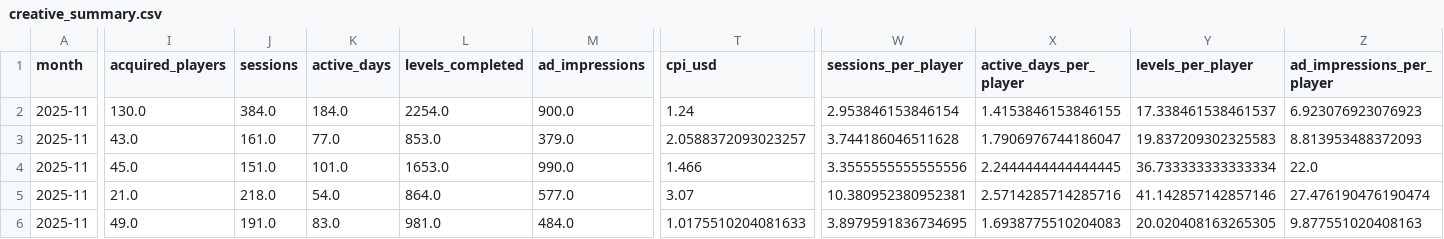
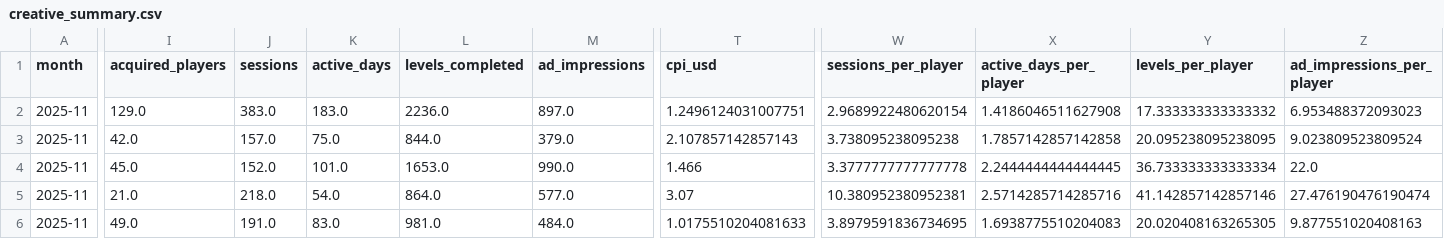
Before and after one commit to Nirmitk1311/Mobile_Game_Marketing_Analytics_Portfolio, a CSV file: outputs/analysis/2025-11/creative_summary.csv, drawn as a sheet; only a part is shown, gaps mark what is left out; the diff covers the shown part only; the diff names each change by its address in the sheet, - before the commit and + after, or states it on an @@ line.

```diff
--- a/outputs/analysis/2025-11/creative_summary.csv
+++ b/outputs/analysis/2025-11/creative_summary.csv
-I2 (acquired_players): 130.0
+I2 (acquired_players): 129.0
-J2 (sessions): 384.0
+J2 (sessions): 383.0
-K2 (active_days): 184.0
+K2 (active_days): 183.0
-L2 (levels_completed): 2254.0
+L2 (levels_completed): 2236.0
-M2 (ad_impressions): 900.0
+M2 (ad_impressions): 897.0
-T2 (cpi_usd): 1.24
+T2 (cpi_usd): 1.2496124031007751
-W2 (sessions_per_player): 2.953846153846154
+W2 (sessions_per_player): 2.9689922480620154
-X2 (active_days_per_player): 1.4153846153846155
+X2 (active_days_per_player): 1.4186046511627908
-Y2 (levels_per_player): 17.338461538461537
+Y2 (levels_per_player): 17.333333333333332
-Z2 (ad_impressions_per_player): 6.923076923076923
+Z2 (ad_impressions_per_player): 6.953488372093023
-I3 (acquired_players): 43.0
+I3 (acquired_players): 42.0
-J3 (sessions): 161.0
+J3 (sessions): 157.0
-K3 (active_days): 77.0
+K3 (active_days): 75.0
-L3 (levels_completed): 853.0
+L3 (levels_completed): 844.0
-T3 (cpi_usd): 2.0588372093023257
+T3 (cpi_usd): 2.107857142857143
-W3 (sessions_per_player): 3.744186046511628
+W3 (sessions_per_player): 3.738095238095238
-X3 (active_days_per_player): 1.7906976744186047
+X3 (active_days_per_player): 1.7857142857142858
-Y3 (levels_per_player): 19.837209302325583
+Y3 (levels_per_player): 20.095238095238095
-Z3 (ad_impressions_per_player): 8.813953488372093
+Z3 (ad_impressions_per_player): 9.023809523809524
-J4 (sessions): 151.0
+J4 (sessions): 152.0
-W4 (sessions_per_player): 3.3555555555555556
+W4 (sessions_per_player): 3.3777777777777778
```
Also changed, not shown: 33 edited cells elsewhere in this file, outputs/analysis/2025-11/campaign_summary.csv, outputs/weekly/2025-11-05/creative_quality_14d.csv, 23 other files.
